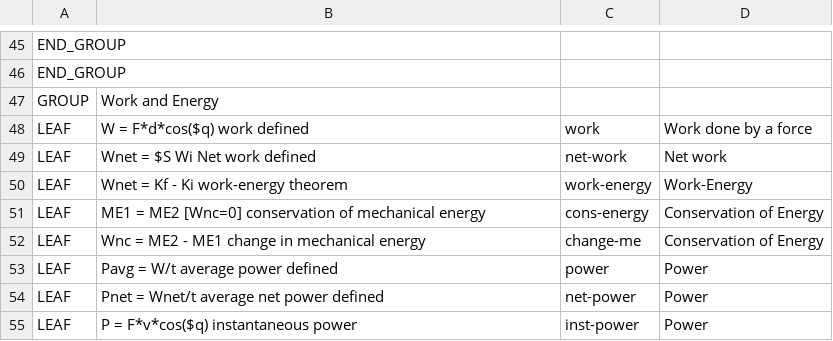
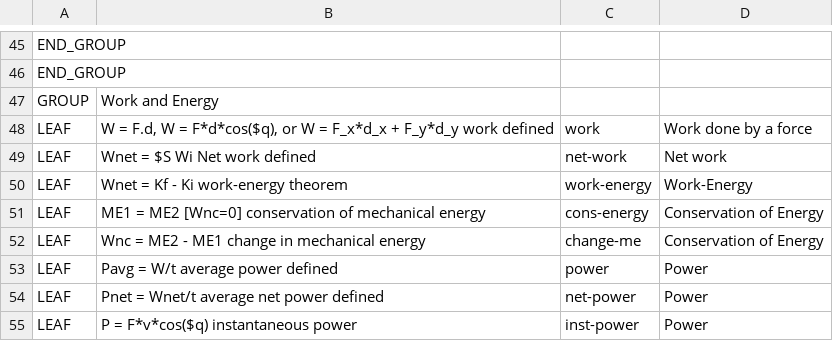
Before and after one commit to bvds/andes, a TSV file: KB/principles.tsv, drawn as a sheet; only a part is shown, gaps mark what is left out.

```diff
--- a/KB/principles.tsv
+++ b/KB/principles.tsv
@@ -47,3 +47,3 @@ END_GROUP
 GROUP	Work and Energy		
-LEAF	W = F*d*cos($q)         work defined	work	Work done by a force
+LEAF	"W = F.d, W = F*d*cos($q), or W = F_x*d_x + F_y*d_y    work defined"	work	Work done by a force
 LEAF	Wnet = $S Wi            Net work defined	net-work	Net work
```
Also changed, not shown: 1 other file.
